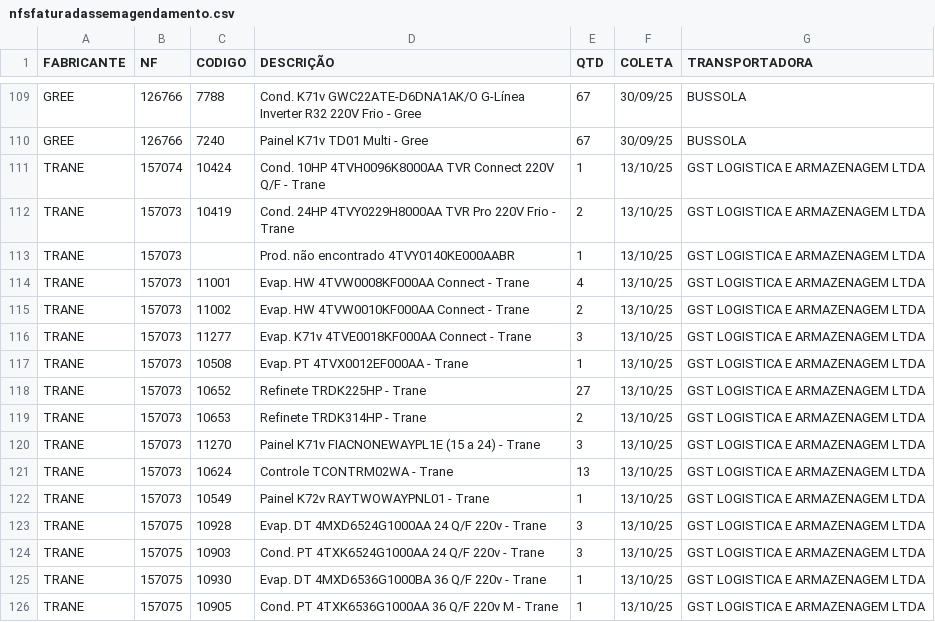
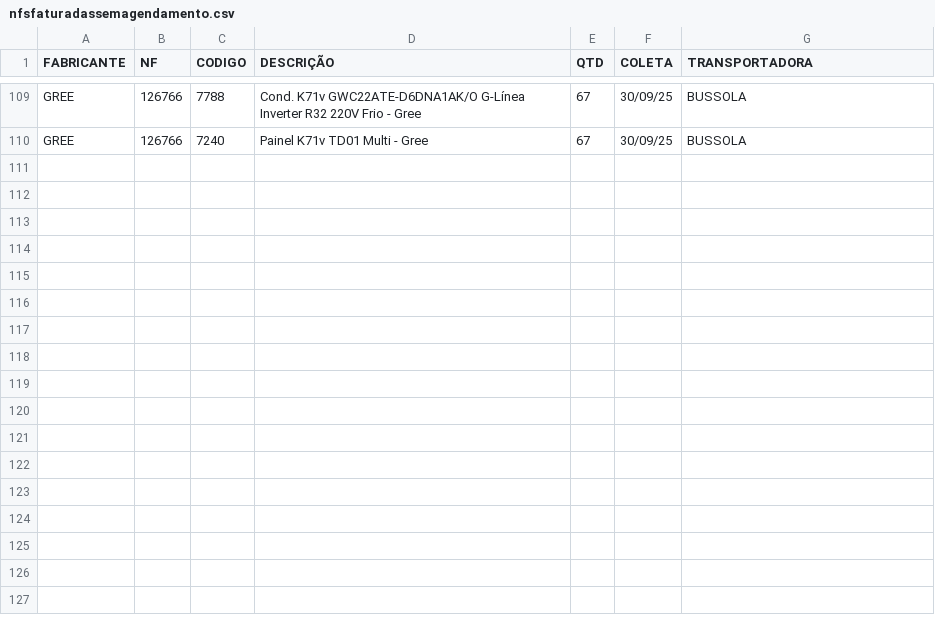
Before and after one commit to discomerciologistica/agendamentos, a CSV file: nfsfaturadassemagendamento.csv, drawn as a sheet; only a part is shown, gaps mark what is left out.

Commit message:
Update nfsfaturadassemagendamento.csv

```diff
--- a/nfsfaturadassemagendamento.csv
+++ b/nfsfaturadassemagendamento.csv
@@ -110,17 +110 @@ GREE,126766,7788,Cond. K71v GWC22ATE-D6DNA1AK/O G-Línea Inverter R32 220V Frio
 GREE,126766,7240,Painel K71v TD01 Multi - Gree,67,30/09/25,BUSSOLA
-TRANE,157074,10424,Cond. 10HP 4TVH0096K8000AA TVR Connect 220V Q/F - Trane,1,13/10/25,GST LOGISTICA E ARMAZENAGEM LTDA
-TRANE,157073,10419,Cond. 24HP 4TVY0229H8000AA TVR Pro 220V Frio - Trane,2,13/10/25,GST LOGISTICA E ARMAZENAGEM LTDA
-TRANE,157073,,Prod. não encontrado 4TVY0140KE000AABR,1,13/10/25,GST LOGISTICA E ARMAZENAGEM LTDA
-TRANE,157073,11001,Evap. HW 4TVW0008KF000AA Connect - Trane,4,13/10/25,GST LOGISTICA E ARMAZENAGEM LTDA
-TRANE,157073,11002,Evap. HW 4TVW0010KF000AA Connect - Trane,2,13/10/25,GST LOGISTICA E ARMAZENAGEM LTDA
-TRANE,157073,11277,Evap. K71v 4TVE0018KF000AA Connect - Trane,3,13/10/25,GST LOGISTICA E ARMAZENAGEM LTDA
-TRANE,157073,10508,Evap. PT 4TVX0012EF000AA - Trane,1,13/10/25,GST LOGISTICA E ARMAZENAGEM LTDA
-TRANE,157073,10652,Refinete TRDK225HP - Trane,27,13/10/25,GST LOGISTICA E ARMAZENAGEM LTDA
-TRANE,157073,10653,Refinete TRDK314HP - Trane,2,13/10/25,GST LOGISTICA E ARMAZENAGEM LTDA
-TRANE,157073,11270,Painel K71v FIACNONEWAYPL1E (15 a 24) - Trane,3,13/10/25,GST LOGISTICA E ARMAZENAGEM LTDA
-TRANE,157073,10624,Controle TCONTRM02WA  - Trane,13,13/10/25,GST LOGISTICA E ARMAZENAGEM LTDA
-TRANE,157073,10549,Painel K72v RAYTWOWAYPNL01 - Trane,1,13/10/25,GST LOGISTICA E ARMAZENAGEM LTDA
-TRANE,157075,10928,Evap. DT 4MXD6524G1000AA 24 Q/F 220v - Trane,3,13/10/25,GST LOGISTICA E ARMAZENAGEM LTDA
-TRANE,157075,10903,Cond. PT 4TXK6524G1000AA 24 Q/F 220v - Trane,3,13/10/25,GST LOGISTICA E ARMAZENAGEM LTDA
-TRANE,157075,10930,Evap. DT 4MXD6536G1000BA 36 Q/F 220v - Trane,1,13/10/25,GST LOGISTICA E ARMAZENAGEM LTDA
-TRANE,157075,10905,Cond. PT 4TXK6536G1000AA 36 Q/F 220v  M - Trane,1,13/10/25,GST LOGISTICA E ARMAZENAGEM LTDA
```
